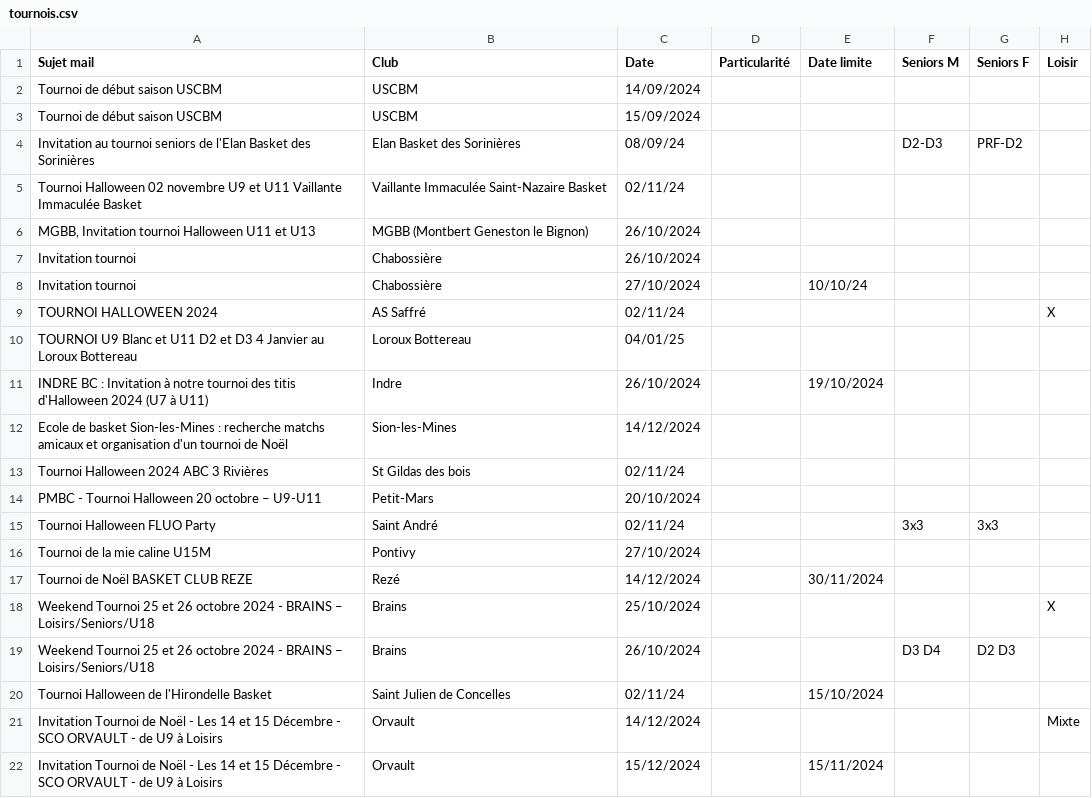
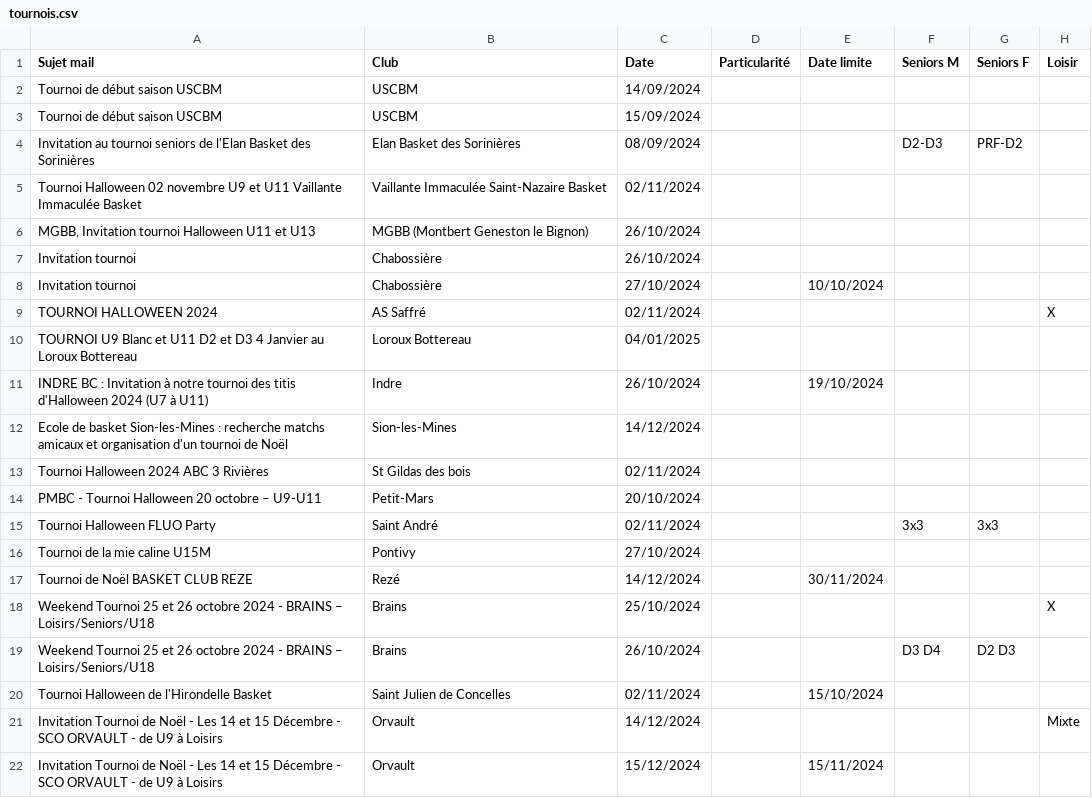
Before and after one commit to sfauvel/slb, a CSV file: tournois.csv, drawn as a sheet; only a part is shown; the diff names each change by its address in the sheet, - before the commit and + after, or states it on an @@ line.

Commit message:
Mise à jour des tournois

```diff
--- a/tournois.csv
+++ b/tournois.csv
-C4 (Date): 08/09/24
+C4 (Date): 08/09/2024
-C5 (Date): 02/11/24
+C5 (Date): 02/11/2024
-E8 (Date limite): 10/10/24
+E8 (Date limite): 10/10/2024
-C9 (Date): 02/11/24
+C9 (Date): 02/11/2024
-C10 (Date): 04/01/25
+C10 (Date): 04/01/2025
-C13 (Date): 02/11/24
+C13 (Date): 02/11/2024
-C15 (Date): 02/11/24
+C15 (Date): 02/11/2024
-C20 (Date): 02/11/24
+C20 (Date): 02/11/2024
```
Also changed, not shown: 1 other file.
